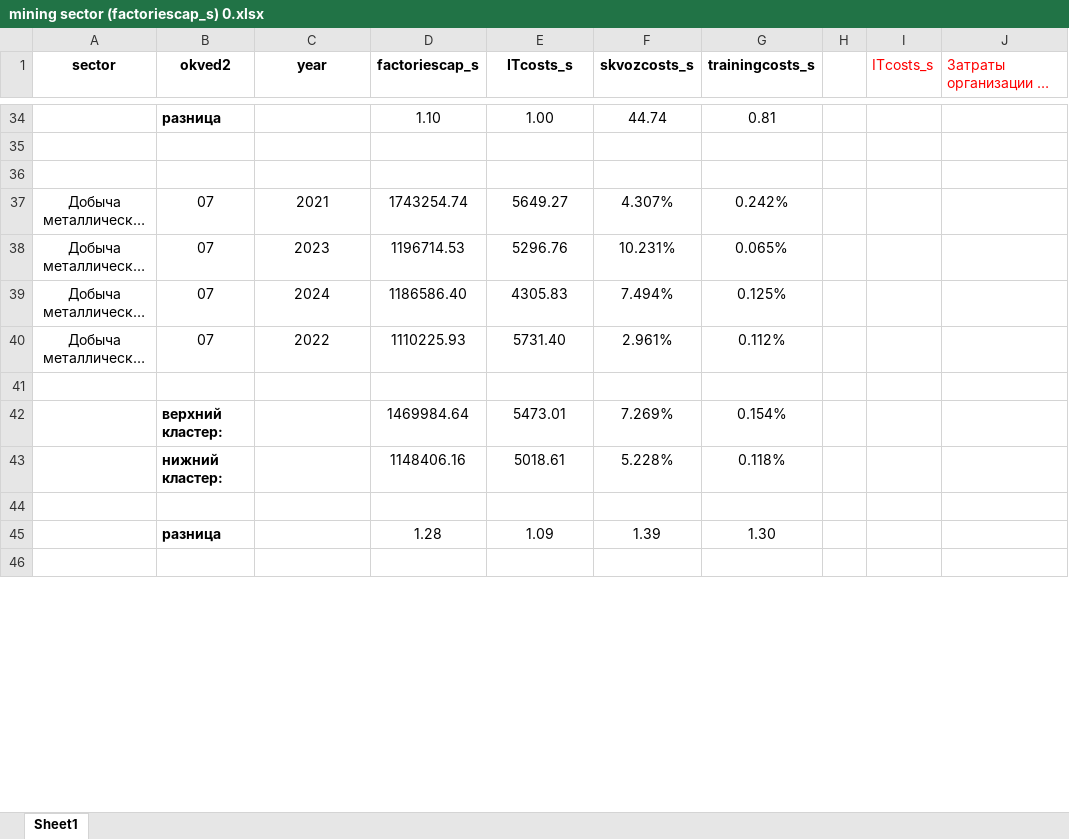
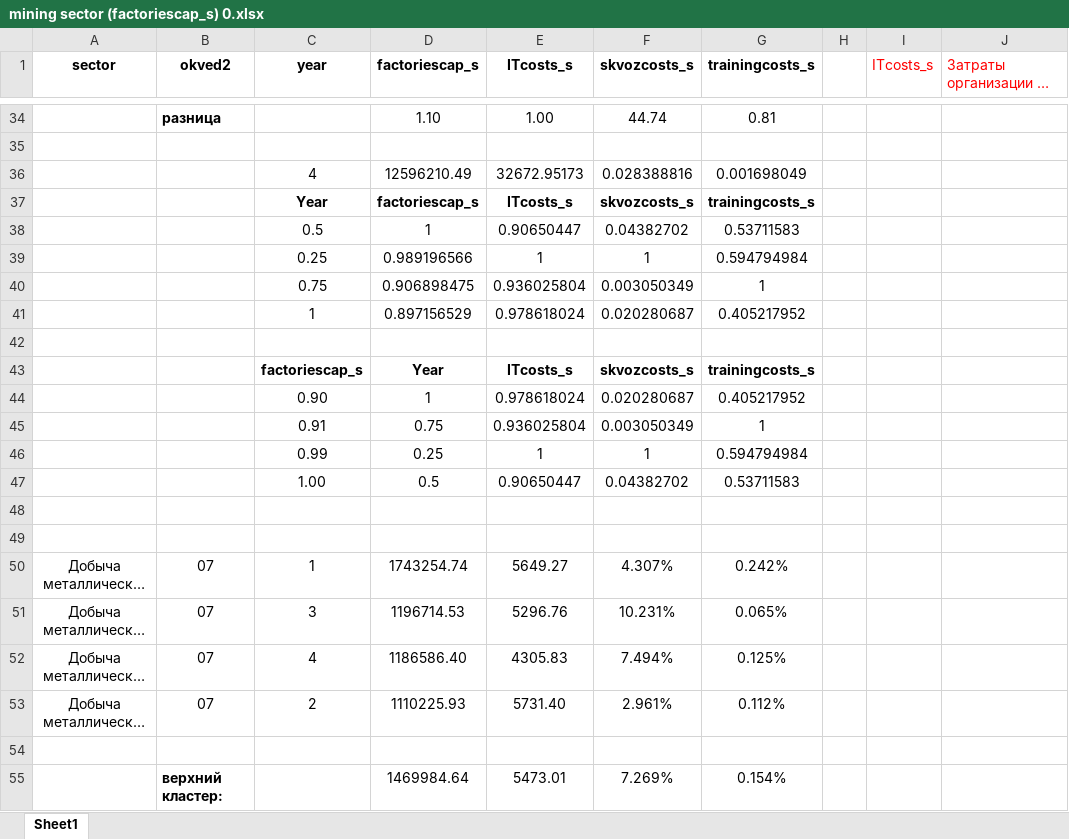
Before and after one commit to aghajanyan/ITMO-3, an Excel workbook: clustering/sepsectors/mining sector (factoriescap_s) 0.xlsx, sheet Sheet1, drawn as a sheet; only a part is shown, gaps mark what is left out; the shorter side is filled out with more unchanged rows; long unchanged cells end in …; values as stored, in another font and other column widths than the file's, no borders; charts and pictures and conditional formats not drawn; addresses are those after the commit; the diff covers the shown part only; the diff names each change by its address in the sheet, - before the commit and + after, or states it on an @@ line.

Commit message:
Update mining sector (factoriescap_s) 0.xlsx

```diff
--- a/clustering/sepsectors/mining sector (factoriescap_s) 0.xlsx (sheet Sheet1)
+++ b/clustering/sepsectors/mining sector (factoriescap_s) 0.xlsx (sheet Sheet1)
+row 36:  |  | 4 | 12596210.49 | 32672.95173 | 0.028388816 | 0.001698049
+row 37:  |  | Year | factoriescap_s | ITcosts_s | skvozcosts_s | trainingcosts_s
+row 38:  |  | 0.5 | 1 | 0.90650447 | 0.04382702 | 0.53711583
+row 39:  |  | 0.25 | 0.989196566 | 1 | 1 | 0.594794984
+row 40:  |  | 0.75 | 0.906898475 | 0.936025804 | 0.003050349 | 1
+row 41:  |  | 1 | 0.897156529 | 0.978618024 | 0.020280687 | 0.405217952
+row 43:  |  | factoriescap_s | Year | ITcosts_s | skvozcosts_s | trainingcosts_s
+row 44:  |  | 0.90 | 1 | 0.978618024 | 0.020280687 | 0.405217952
+row 45:  |  | 0.91 | 0.75 | 0.936025804 | 0.003050349 | 1
+row 46:  |  | 0.99 | 0.25 | 1 | 1 | 0.594794984
+row 47:  |  | 1.00 | 0.5 | 0.90650447 | 0.04382702 | 0.53711583
+row 48: (empty)
+row 49: (empty)
-C50 (year): 2021
+C50 (year): 1
-C51 (year): 2023
+C51 (year): 3
-C52 (year): 2024
+C52 (year): 4
-C53 (year): 2022
+C53 (year): 2
```
Also changed, not shown: 27 added rows and 13 edited cells elsewhere in this sheet, formulas that keep their value, charts or pictures.
